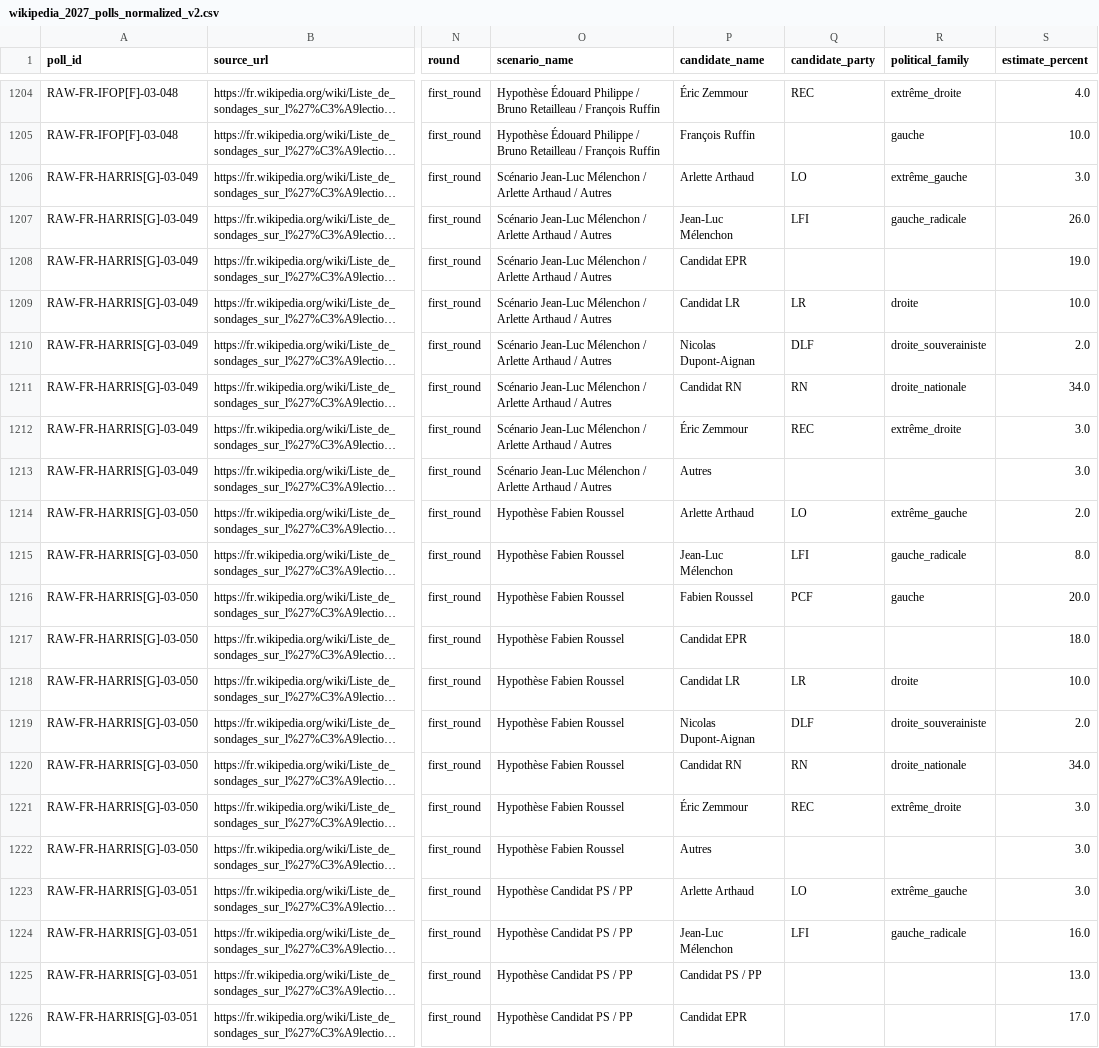
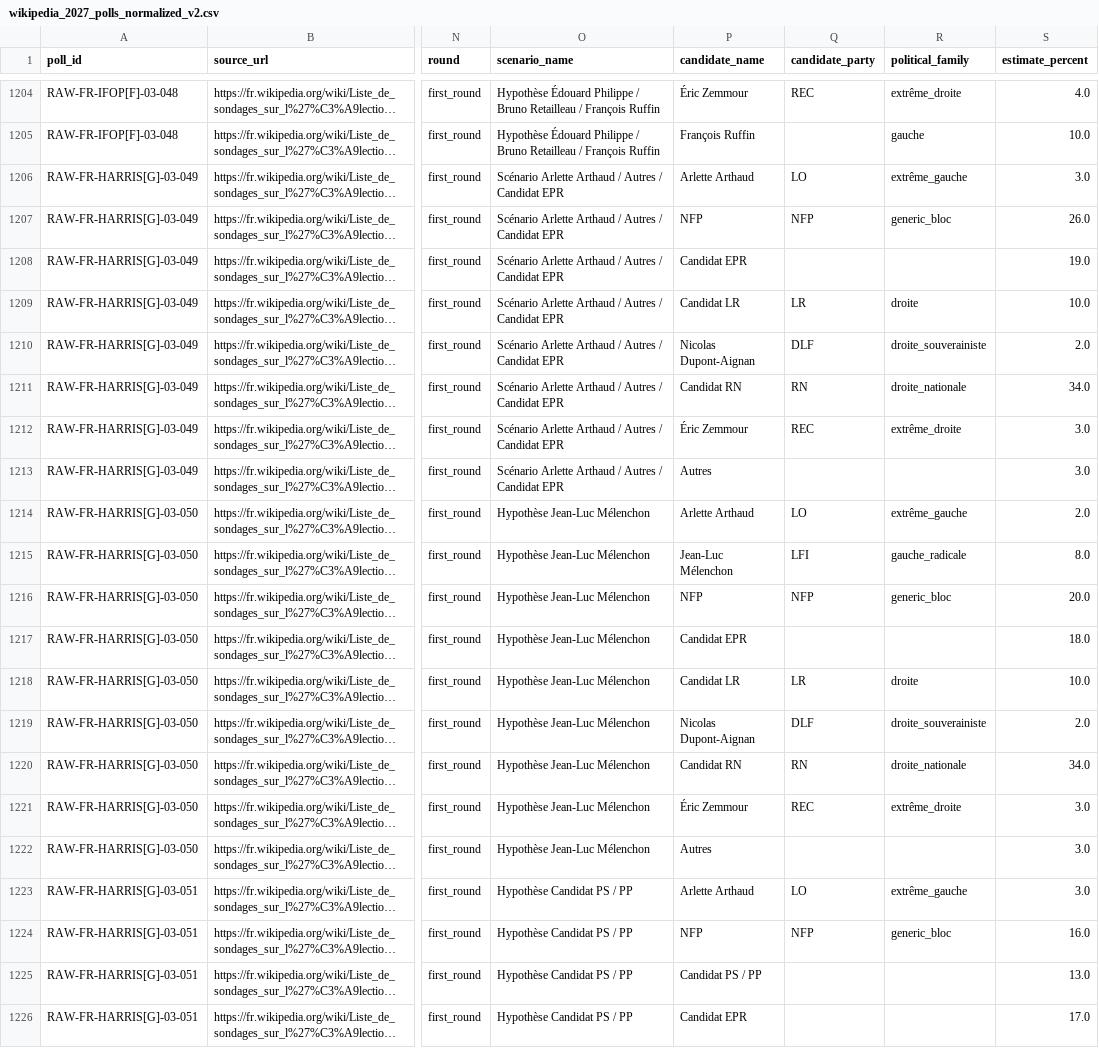
Before and after one commit to guillaumeboileaupro/presidentielle-2027-polls, a CSV file: data/processed/wikipedia_2027_polls_normalized_v2.csv, drawn as a sheet; only a part is shown, gaps mark what is left out; long unchanged cells end in …; the diff names each change by its address in the sheet, - before the commit and + after, or states it on an @@ line.

Commit message:
correct every candidate poll value

```diff
--- a/data/processed/wikipedia_2027_polls_normalized_v2.csv
+++ b/data/processed/wikipedia_2027_polls_normalized_v2.csv
-O1206:O1213 (scenario_name): Scénario Jean-Luc Mélenchon / Arlette Arthaud / Autres
+O1206:O1213 (scenario_name): Scénario Arlette Arthaud / Autres / Candidat EPR
-P1207 (candidate_name): Jean-Luc Mélenchon
+P1207 (candidate_name): NFP
-Q1207 (candidate_party): LFI
+Q1207 (candidate_party): NFP
-R1207 (political_family): gauche_radicale
+R1207 (political_family): generic_bloc
-O1214:O1222 (scenario_name): Hypothèse Fabien Roussel
+O1214:O1222 (scenario_name): Hypothèse Jean-Luc Mélenchon
-P1216 (candidate_name): Fabien Roussel
+P1216 (candidate_name): NFP
-Q1216 (candidate_party): PCF
+Q1216 (candidate_party): NFP
-R1216 (political_family): gauche
+R1216 (political_family): generic_bloc
-P1224 (candidate_name): Jean-Luc Mélenchon
+P1224 (candidate_name): NFP
-Q1224 (candidate_party): LFI
+Q1224 (candidate_party): NFP
-R1224 (political_family): gauche_radicale
+R1224 (political_family): generic_bloc
```
Also changed, not shown: 2 other files.
